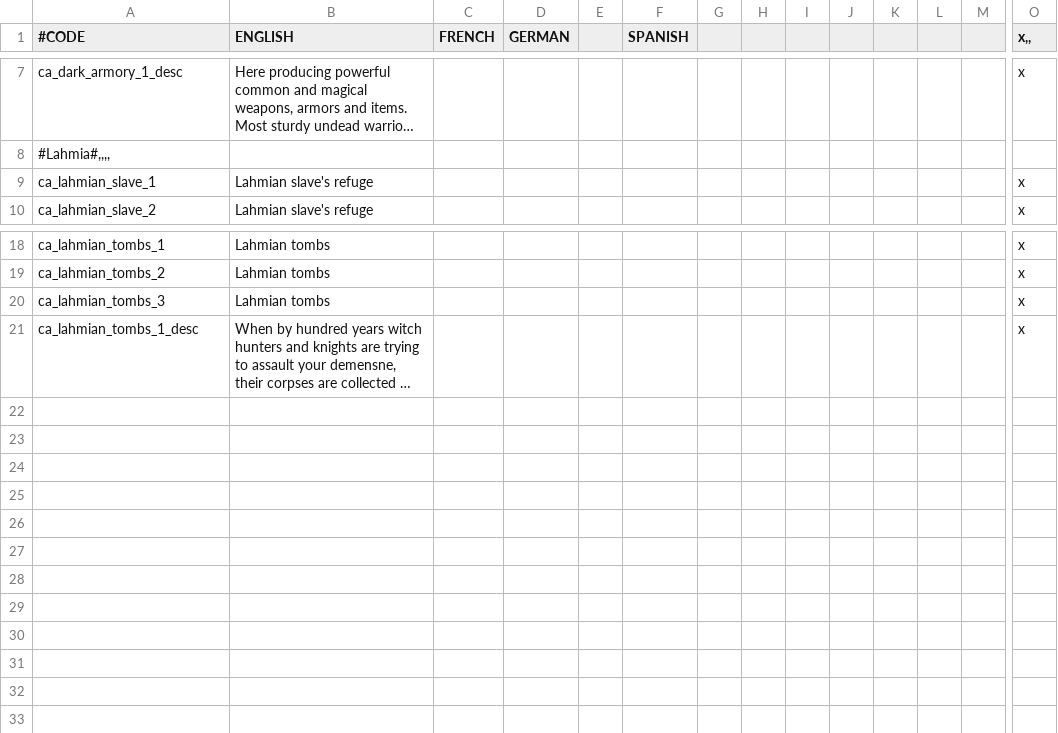
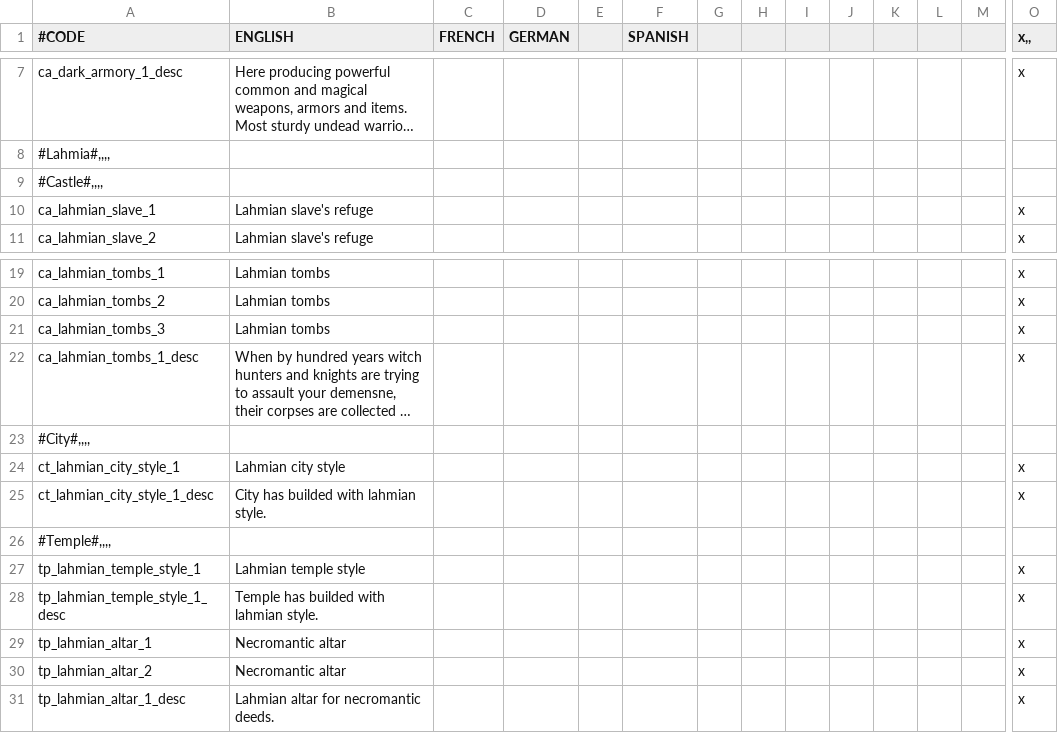
Before and after one commit to hadorganization/geheimnisnacht, a CSV file: localisation/wh_vampire_buildings.csv, drawn as a sheet; only a part is shown, gaps mark what is left out; long unchanged cells end in …; rows hold the shown columns only; the diff names each change by its address in the sheet, - before the commit and + after, or states it on an @@ line.

Commit message:
Lahmia buildings (small update)
Небольшой апдейт к предыдущему дополнению. Добавлены здания городу и храму.

```diff
--- a/localisation/wh_vampire_buildings.csv
+++ b/localisation/wh_vampire_buildings.csv
+row 9: #Castle#,,,,
+row 23: #City#,,,,
+row 24: ct_lahmian_city_style_1 | Lahmian city style |  |  |  |  |  |  |  |  |  |  |  | x
+row 25: ct_lahmian_city_style_1_desc | City has builded with lahmian style. |  |  |  |  |  |  |  |  |  |  |  | x
+row 26: #Temple#,,,,
+row 27: tp_lahmian_temple_style_1 | Lahmian temple style |  |  |  |  |  |  |  |  |  |  |  | x
+row 28: tp_lahmian_temple_style_1_desc | Temple has builded with lahmian style. |  |  |  |  |  |  |  |  |  |  |  | x
+row 29: tp_lahmian_altar_1 | Necromantic altar |  |  |  |  |  |  |  |  |  |  |  | x
+row 30: tp_lahmian_altar_2 | Necromantic altar |  |  |  |  |  |  |  |  |  |  |  | x
+row 31: tp_lahmian_altar_1_desc | Lahmian altar for necromantic deeds. |  |  |  |  |  |  |  |  |  |  |  | x
```
Also changed, not shown: 1 other file.
